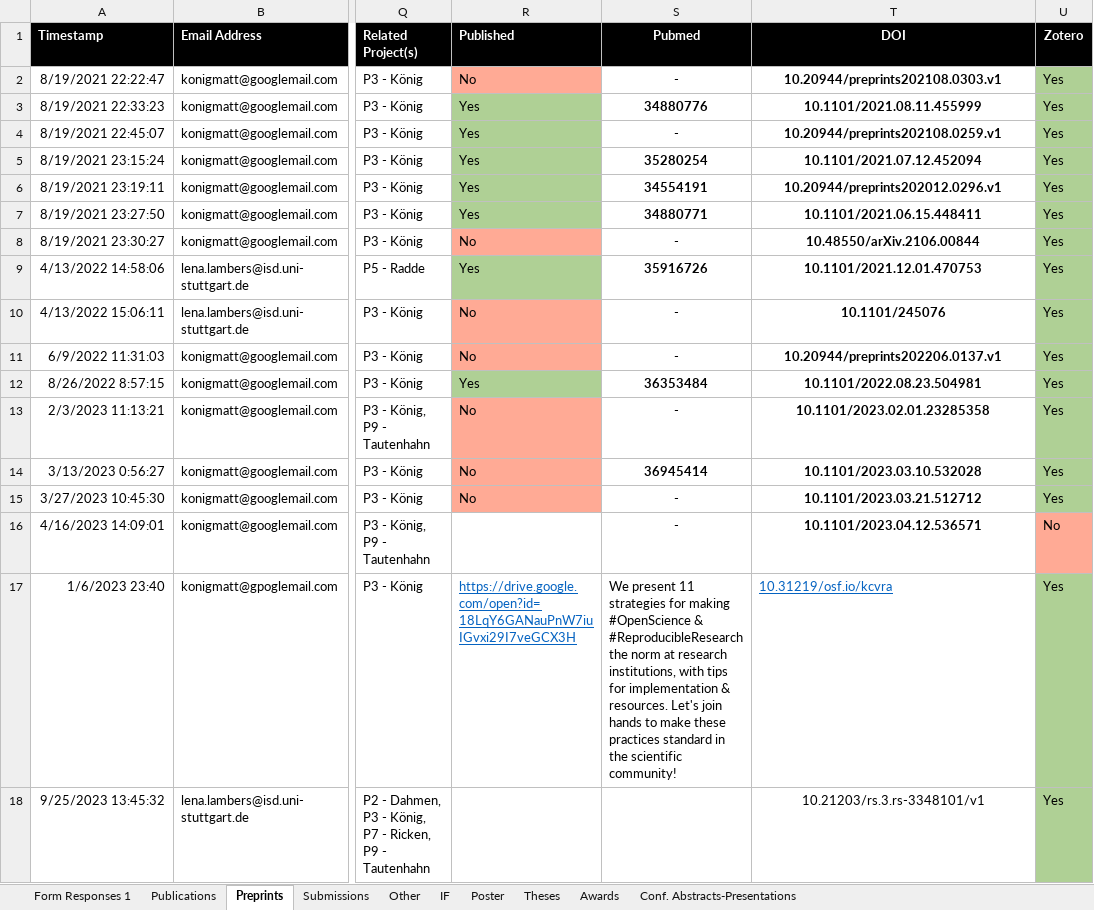
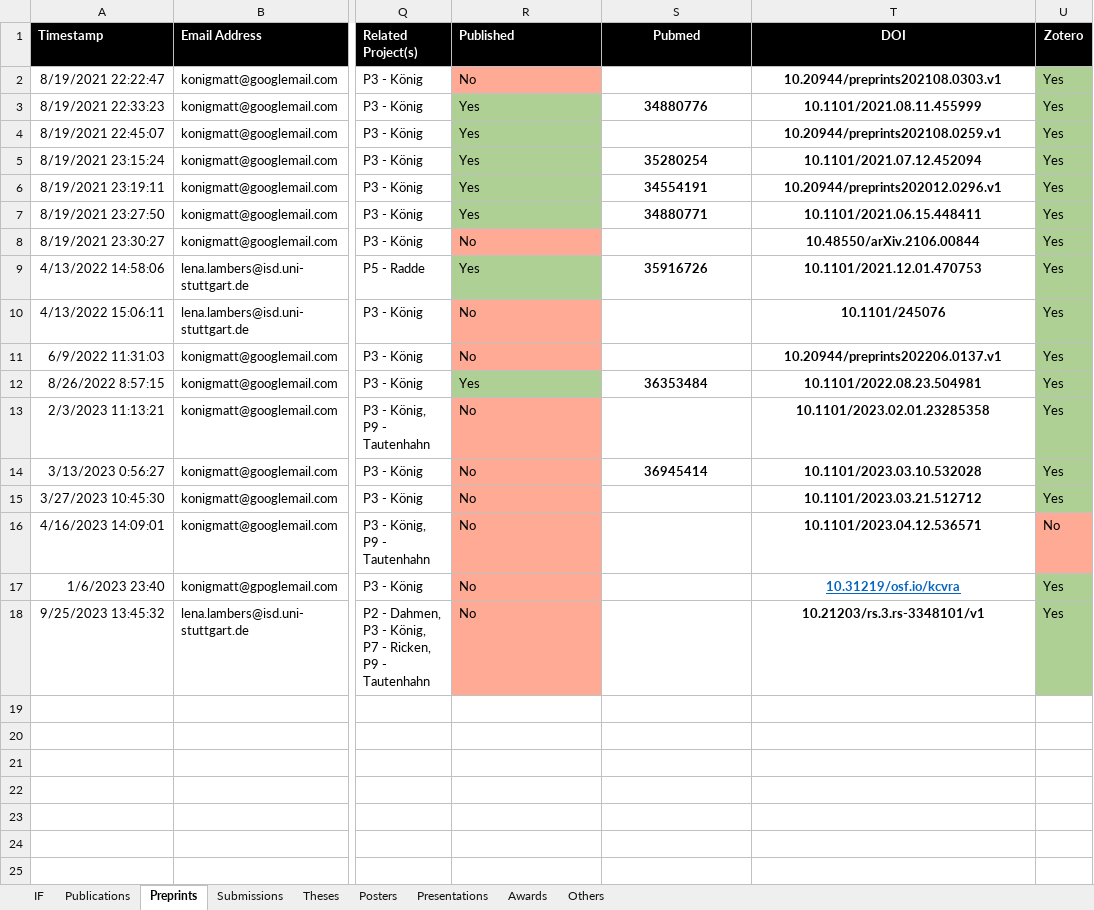
Before and after one commit to qualiperf/qualiperf.github.io, an Excel workbook: assets/news/qualiperf_news.xlsx, sheet Preprints, drawn as a sheet; only a part is shown, gaps mark what is left out; values as stored, in another font and other column widths than the file's, no borders; charts and pictures not drawn; the diff names each change by its address in the sheet, - before the commit and + after, or states it on an @@ line.

```diff
--- a/assets/news/qualiperf_news.xlsx (sheet Preprints)
+++ b/assets/news/qualiperf_news.xlsx (sheet Preprints)
-sheet tab: Poster
+sheet tab: Others
-sheet tab: Form Responses 1
-sheet tab: Other
-sheet tab: Conf. Abstracts-Presentations
+sheet tab: Posters
+sheet tab: Presentations
@@ sheet tab order changed: IF | Publications | Preprints | Submissions | Theses | Posters | Presentations | Awards | Others @@
-S2 (Pubmed): -
+S2 (Pubmed): (empty)
-S4 (Pubmed): -
+S4 (Pubmed): (empty)
-S8 (Pubmed): -
+S8 (Pubmed): (empty)
-S10:S11 (Pubmed): -
+S10:S11 (Pubmed): (empty)
-S13 (Pubmed): -
+S13 (Pubmed): (empty)
-S15:S16 (Pubmed): -
+S15:S16 (Pubmed): (empty)
-R16 (Published): (empty)
+R16 (Published): No
-R16:R18 fill: none
+R16:R18 fill: #FFAA95
-R17 (Published): https://drive.google.com/open?id=18LqY6GANauPnW7iuIGvxi29I7veGCX3H
+R17 (Published): No
@@ R17 underline: on → off, text colour: #0563C1 → black @@
-S17 (Pubmed): We present 11 strategies for making #OpenScience & #ReproducibleResearch the norm at research institutions, with tips for implementation & resources. Let's join hands to make these practices standard in the scientific community!
+S17 (Pubmed): (empty)
-T17:T18 bold: off
+T17:T18 bold: on
-T17 alignment: left
+T17 alignment: center
-R18 (Published): (empty)
+R18 (Published): No
```
Also changed, not shown: sheet Others, sheet Publications, charts or pictures, assets/news/results/qualiperf_statistics.xlsx, 6 other files.
